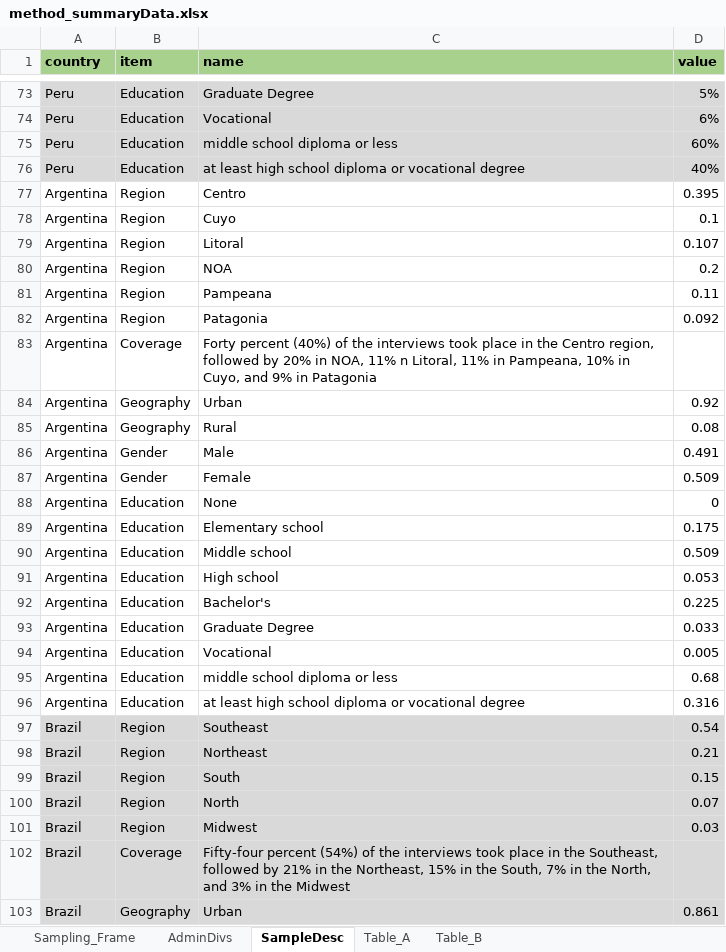
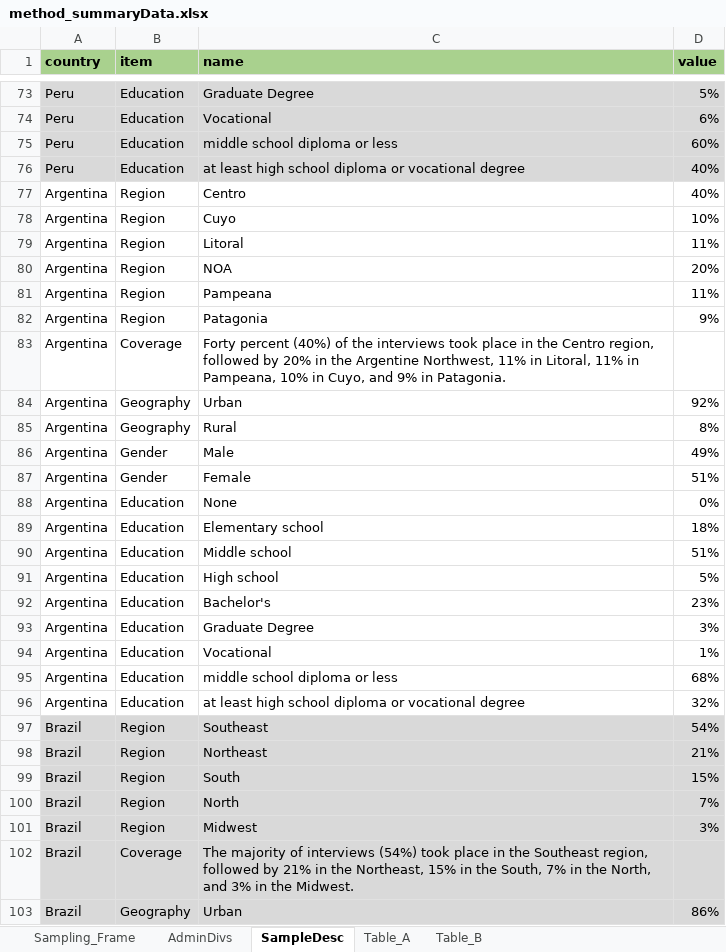
Before and after one commit to ctoruno/LAC-Reports, an Excel workbook: Data/method_summaryData.xlsx, sheet SampleDesc, drawn as a sheet; only a part is shown, gaps mark what is left out; values as stored, in another font and other column widths than the file's, no borders; the diff covers the shown part only; the diff names each change by its address in the sheet, - before the commit and + after, or states it on an @@ line.

```diff
--- a/Data/method_summaryData.xlsx (sheet SampleDesc)
+++ b/Data/method_summaryData.xlsx (sheet SampleDesc)
-D77 (value): 0.395
+D77 (value): 40%
-D78 (value): 0.1
+D78 (value): 10%
-D79 (value): 0.107
+D79 (value): 11%
-D80 (value): 0.2
+D80 (value): 20%
-D81 (value): 0.11
+D81 (value): 11%
-D82 (value): 0.092
+D82 (value): 9%
-C83 (name): …20% in NOA, 11% n Litoral, 11% in Pampeana, 10% in Cuyo, and 9% in Patagonia
+C83 (name): …20% in the Argentine Northwest, 11% in Litoral, 11% in Pampeana, 10% in Cuyo, and 9% in Patagonia.
-D84 (value): 0.92
+D84 (value): 92%
-D85 (value): 0.08
+D85 (value): 8%
-D86 (value): 0.491
+D86 (value): 49%
-D87 (value): 0.509
+D87 (value): 51%
-D88 (value): 0
+D88 (value): 0%
-D89 (value): 0.175
+D89 (value): 18%
-D90 (value): 0.509
+D90 (value): 51%
-D91 (value): 0.053
+D91 (value): 5%
-D92 (value): 0.225
+D92 (value): 23%
-D93 (value): 0.033
+D93 (value): 3%
-D94 (value): 0.005
+D94 (value): 1%
-D95 (value): 0.68
+D95 (value): 68%
-D96 (value): 0.316
+D96 (value): 32%
-D97 (value): 0.54
+D97 (value): 54%
-D98 (value): 0.21
+D98 (value): 21%
-D99 (value): 0.15
+D99 (value): 15%
-D100 (value): 0.07
+D100 (value): 7%
-D101 (value): 0.03
+D101 (value): 3%
-C102 (name): Fifty-four percent (54%) of the interviews took place in the Southeast, followed by 21% in the Northeast, 15% in the South, 7% in the North, and 3% in the Midwest
+C102 (name): The majority of interviews (54%) took place in the Southeast region, followed by 21% in the Northeast, 15% in the South, 7% in the North, and 3% in the Midwest.
-D103 (value): 0.861
+D103 (value): 86%
```
Also changed, not shown: 52 edited cells elsewhere in this sheet, sheet Sampling_Frame, sheet AdminDivs, Data/GPP_2022_Datamap all.xlsx, 21 other files.
